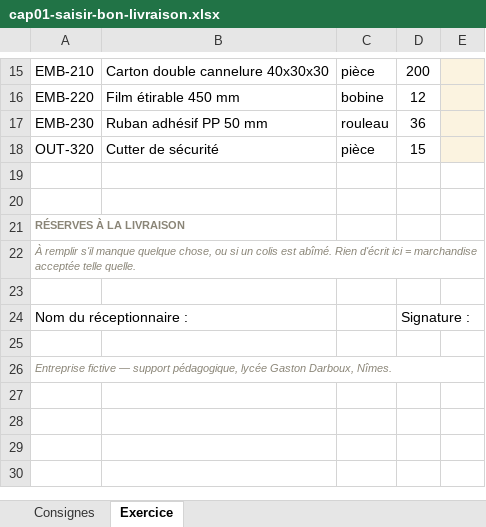
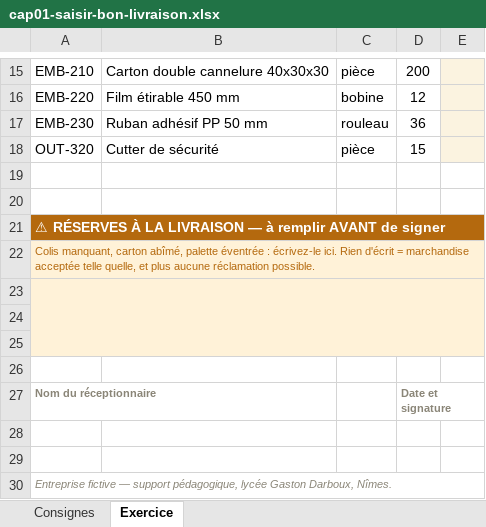
Before and after one commit to ymorin-edu/prepalog, an Excel workbook: contenus/tab4/cap01-saisir-bon-livraison.xlsx, sheet Exercice, drawn as a sheet; only a part is shown, gaps mark what is left out; values as stored, in another font and other column widths than the file's, no borders; the diff names each change by its address in the sheet, - before the commit and + after, or states it on an @@ line.

```diff
--- a/contenus/tab4/cap01-saisir-bon-livraison.xlsx (sheet Exercice)
+++ b/contenus/tab4/cap01-saisir-bon-livraison.xlsx (sheet Exercice)
-A21: RÉSERVES À LA LIVRAISON
+A21: ⚠ RÉSERVES À LA LIVRAISON — à remplir AVANT de signer
@@ A21 fill: none → #B4690E, text colour: #8A8577 → #FFFFFF, text size: larger @@
+A21:E21 merged
-A22: À remplir s'il manque quelque chose, ou si un colis est abîmé. Rien d'écrit ici = marchandise acceptée telle quelle.
+A22: Colis manquant, carton abîmé, palette éventrée : écrivez-le ici. Rien d'écrit = marchandise acceptée telle quelle, et plus aucune réclamation possible.
-A22:A23 fill: none
+A22:A23 fill: #FFF2D8
@@ A22 italic: on → off, text colour: #8A8577 → #B4690E @@
+A23:E25 merged
-row 24: Nom du réceptionnaire : |  |  | Signature :
+row 24: (empty)
+row 25: (empty)
+row 26: (empty)
+row 27: Nom du réceptionnaire |  |  | Date et signature
+row 28: (empty)
```
Also changed, not shown: contenus/tab4/cap02-calculer-ecart.xlsx, contenus/tab4/cap07-plus-lourd-plus-leger.xlsx, 11 other files.
